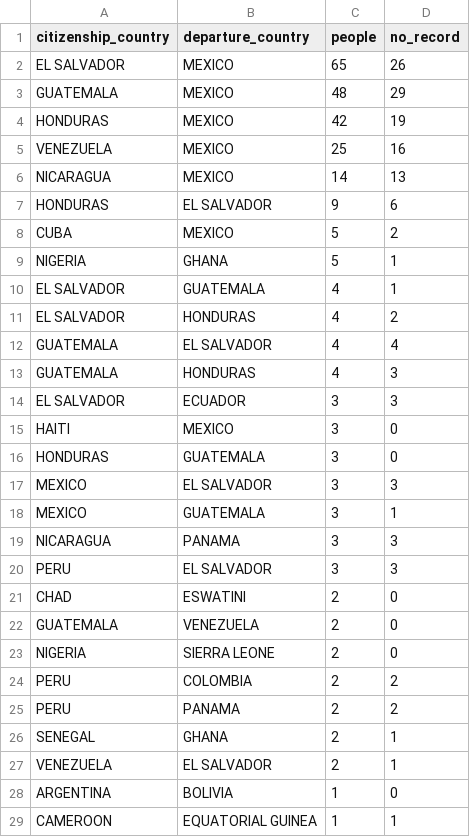
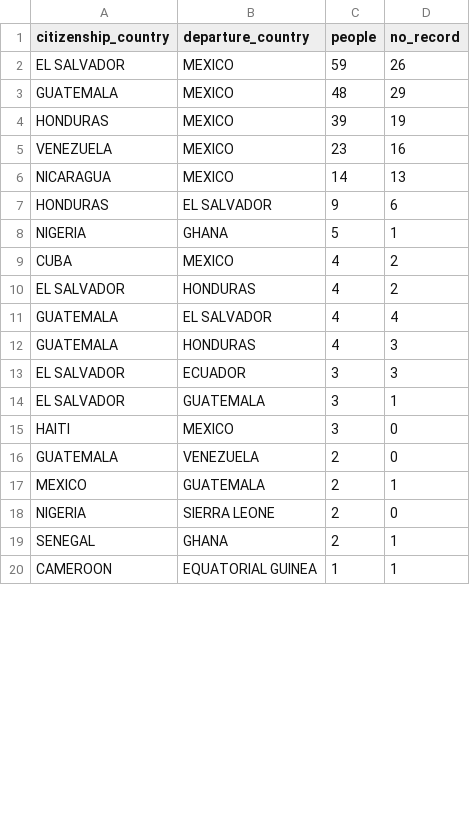
Before and after one commit to mehedi-marof/ICE-deportation-data-maryland-Aug26, a CSV file: Data Analysis/csv/routes.csv, drawn as a sheet; only a part is shown; the diff covers the shown part only.

```diff
--- a/Data Analysis/csv/routes.csv
+++ b/Data Analysis/csv/routes.csv
@@ -1,11 +1,10 @@
 citizenship_country,departure_country,people,no_record
-EL SALVADOR,MEXICO,65,26
+EL SALVADOR,MEXICO,59,26
 GUATEMALA,MEXICO,48,29
-HONDURAS,MEXICO,42,19
-VENEZUELA,MEXICO,25,16
+HONDURAS,MEXICO,39,19
+VENEZUELA,MEXICO,23,16
 NICARAGUA,MEXICO,14,13
 HONDURAS,EL SALVADOR,9,6
-CUBA,MEXICO,5,2
 NIGERIA,GHANA,5,1
-EL SALVADOR,GUATEMALA,4,1
+CUBA,MEXICO,4,2
 EL SALVADOR,HONDURAS,4,2
@@ -14,16 +13,8 @@ GUATEMALA,HONDURAS,4,3
 EL SALVADOR,ECUADOR,3,3
+EL SALVADOR,GUATEMALA,3,1
 HAITI,MEXICO,3,0
-HONDURAS,GUATEMALA,3,0
-MEXICO,EL SALVADOR,3,3
-MEXICO,GUATEMALA,3,1
-NICARAGUA,PANAMA,3,3
-PERU,EL SALVADOR,3,3
-CHAD,ESWATINI,2,0
 GUATEMALA,VENEZUELA,2,0
+MEXICO,GUATEMALA,2,1
 NIGERIA,SIERRA LEONE,2,0
-PERU,COLOMBIA,2,2
-PERU,PANAMA,2,2
 SENEGAL,GHANA,2,1
-VENEZUELA,EL SALVADOR,2,1
-ARGENTINA,BOLIVIA,1,0
 CAMEROON,EQUATORIAL GUINEA,1,1
```
Also changed, not shown: 3 added rows and 5 removed rows elsewhere in this file, Data Analysis/csv/cities.csv, Data Analysis/csv/counties.csv, 21 other files.
